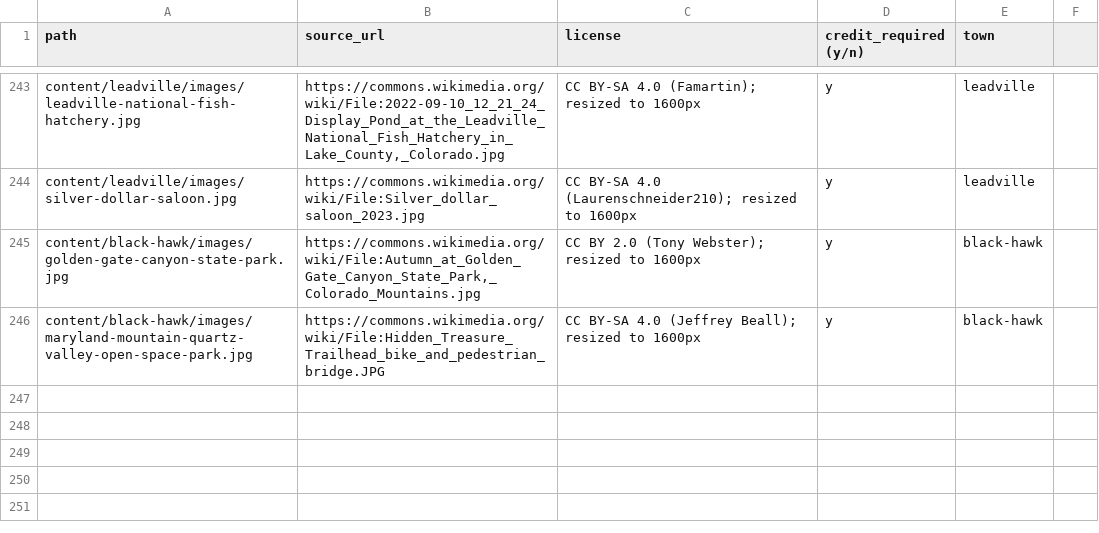
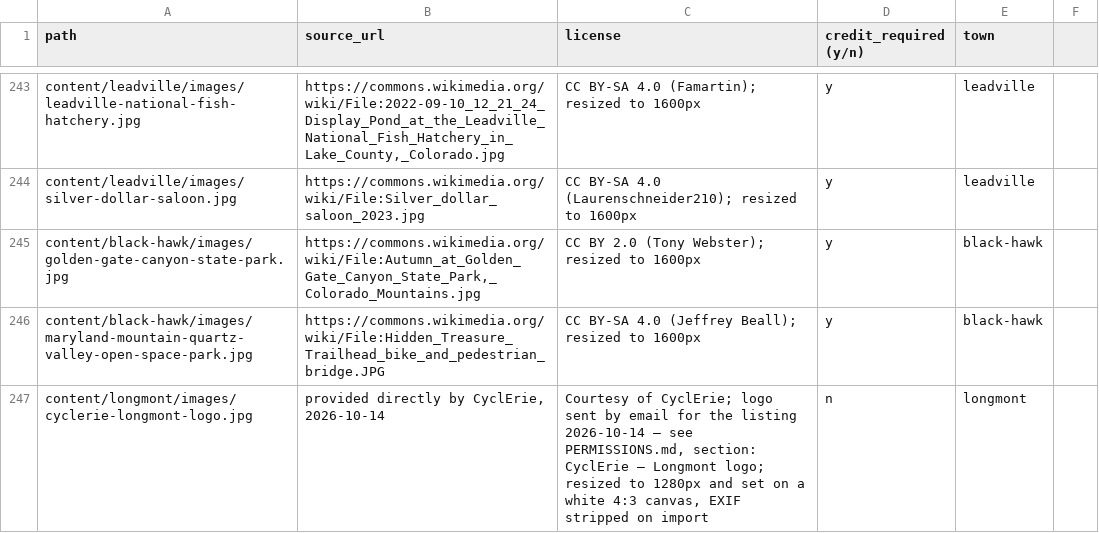
Before and after one commit to jlerner1965/insidethetowns, a CSV file: IMAGE_LICENSES.csv, drawn as a sheet; only a part is shown, gaps mark what is left out; the diff names each change by its address in the sheet, - before the commit and + after, or states it on an @@ line.

```diff
--- a/IMAGE_LICENSES.csv
+++ b/IMAGE_LICENSES.csv
+row 247: content/longmont/images/cyclerie-longmont-logo.jpg | provided directly by CyclErie, 2026-10-14 | Courtesy of CyclErie; logo sent by email for the listing 2026-10-14 — see PERMISSIONS.md, section: CyclErie — Longmont logo; resized to 1280px and set on a white 4:3 canvas, EXIF stripped on import | n | longmont
```
Also changed, not shown: 4 other files.
